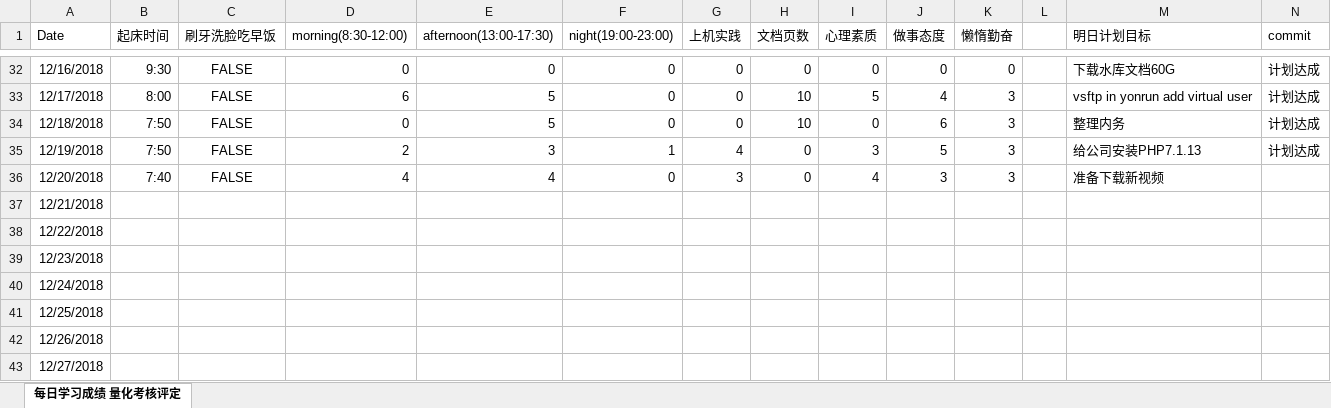
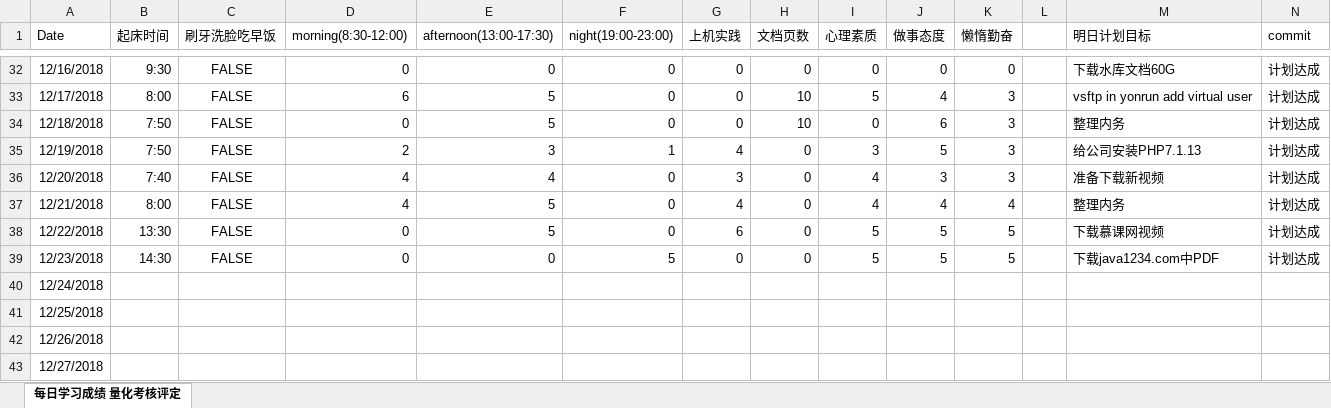
Before and after one commit to nbnbnborg/some_luckey, an Excel workbook: 做人做事奋斗成长经验/每日学习成绩 量化考核评定.xlsx, sheet 每日学习成绩 量化考核评定, drawn as a sheet; only a part is shown, gaps mark what is left out; values as stored, in another font and other column widths than the file's, no borders; the diff names each change by its address in the sheet, - before the commit and + after, or states it on an @@ line.

Commit message:
Update 每日学习成绩 量化考核评定.xlsx

```diff
--- a/做人做事奋斗成长经验/每日学习成绩 量化考核评定.xlsx (sheet 每日学习成绩 量化考核评定)
+++ b/做人做事奋斗成长经验/每日学习成绩 量化考核评定.xlsx (sheet 每日学习成绩 量化考核评定)
-N36:N39 (commit): (empty)
+N36:N39 (commit): 计划达成
-B37 (起床时间): (empty)
+B37 (起床时间): 8:00
-C37:C39 (刷牙洗脸吃早饭): (empty)
+C37:C39 (刷牙洗脸吃早饭): FALSE
-D37 (morning(8:30-12:00)): (empty)
+D37 (morning(8:30-12:00)): 4
-E37:E38 (afternoon(13:00-17:30)): (empty)
+E37:E38 (afternoon(13:00-17:30)): 5
-F37:F38 (night(19:00-23:00)): (empty)
+F37:F38 (night(19:00-23:00)): 0
-G37 (上机实践): (empty)
+G37 (上机实践): 4
-H37:H39 (文档页数): (empty)
+H37:H39 (文档页数): 0
-I37 (心理素质): (empty)
+I37 (心理素质): 4
-J37 (做事态度): (empty)
+J37 (做事态度): 4
-K37 (懒惰勤奋): (empty)
+K37 (懒惰勤奋): 4
-M37 (明日计划目标): (empty)
+M37 (明日计划目标): 整理内务
-B38 (起床时间): (empty)
+B38 (起床时间): 13:30
-D38:D39 (morning(8:30-12:00)): (empty)
+D38:D39 (morning(8:30-12:00)): 0
-G38 (上机实践): (empty)
+G38 (上机实践): 6
-I38:I39 (心理素质): (empty)
+I38:I39 (心理素质): 5
-J38:J39 (做事态度): (empty)
+J38:J39 (做事态度): 5
-K38:K39 (懒惰勤奋): (empty)
+K38:K39 (懒惰勤奋): 5
-M38 (明日计划目标): (empty)
+M38 (明日计划目标): 下载慕课网视频
-B39 (起床时间): (empty)
+B39 (起床时间): 14:30
-E39 (afternoon(13:00-17:30)): (empty)
+E39 (afternoon(13:00-17:30)): 0
-F39 (night(19:00-23:00)): (empty)
+F39 (night(19:00-23:00)): 5
-G39 (上机实践): (empty)
+G39 (上机实践): 0
-M39 (明日计划目标): (empty)
+M39 (明日计划目标): 下载java1234.com中PDF
```
